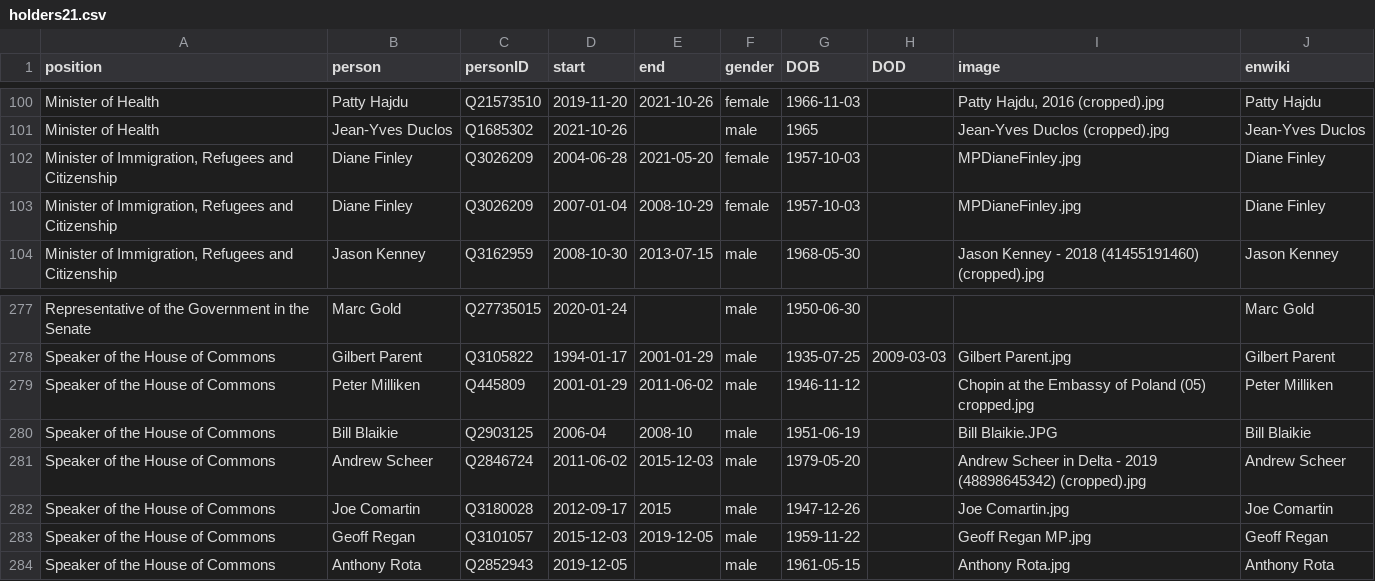
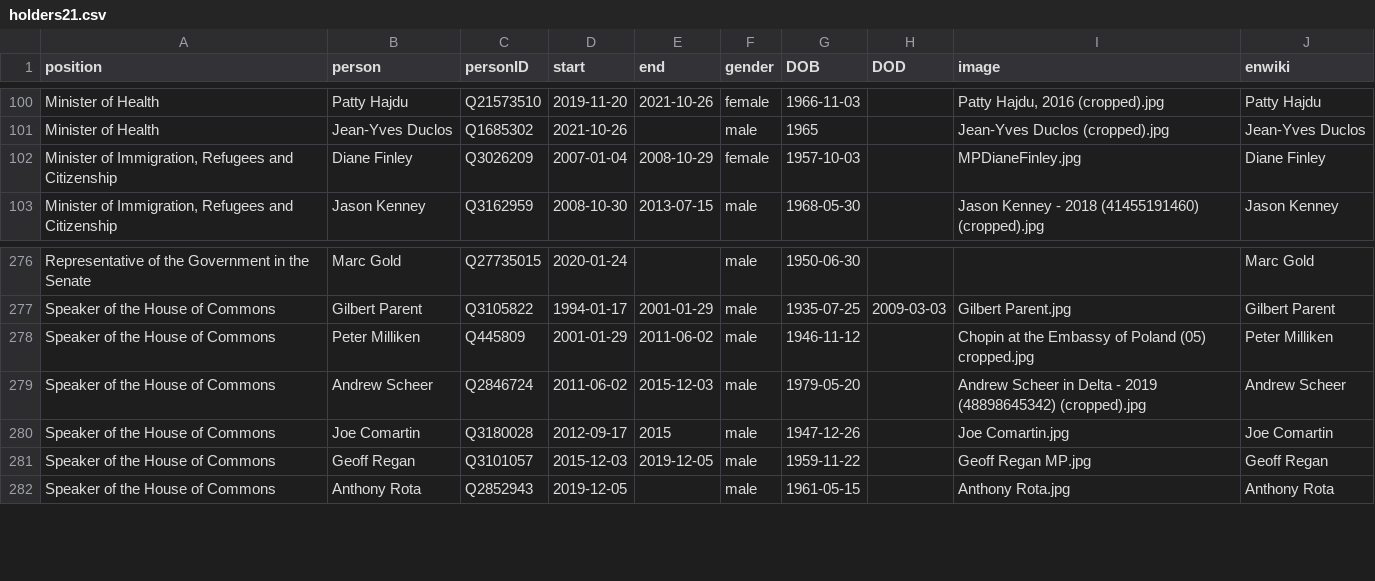
Before and after one commit to every-politician-scrapers/canada-cabinet, a CSV file: html/holders21.csv, drawn as a sheet; only a part is shown, gaps mark what is left out.

```diff
--- a/html/holders21.csv
+++ b/html/holders21.csv
@@ -101,3 +101,2 @@ Minister of Health,Patty Hajdu,Q21573510,2019-11-20,2021-10-26,female,1966-11-03
 Minister of Health,Jean-Yves Duclos,Q1685302,2021-10-26,,male,1965,,Jean-Yves Duclos (cropped).jpg,Jean-Yves Duclos
-"Minister of Immigration, Refugees and Citizenship",Diane Finley,Q3026209,2004-06-28,2021-05-20,female,1957-10-03,,MPDianeFinley.jpg,Diane Finley
 "Minister of Immigration, Refugees and Citizenship",Diane Finley,Q3026209,2007-01-04,2008-10-29,female,1957-10-03,,MPDianeFinley.jpg,Diane Finley
@@ -279,3 +278,2 @@ Speaker of the House of Commons,Gilbert Parent,Q3105822,1994-01-17,2001-01-29,ma
 Speaker of the House of Commons,Peter Milliken,Q445809,2001-01-29,2011-06-02,male,1946-11-12,,Chopin at the Embassy of Poland (05) cropped.jpg,Peter Milliken
-Speaker of the House of Commons,Bill Blaikie,Q2903125,2006-04,2008-10,male,1951-06-19,,Bill Blaikie.JPG,Bill Blaikie
 Speaker of the House of Commons,Andrew Scheer,Q2846724,2011-06-02,2015-12-03,male,1979-05-20,,Andrew Scheer in Delta - 2019 (48898645342) (cropped).jpg,Andrew Scheer
```
Also changed, not shown: html/positions.csv, 1 other file.
